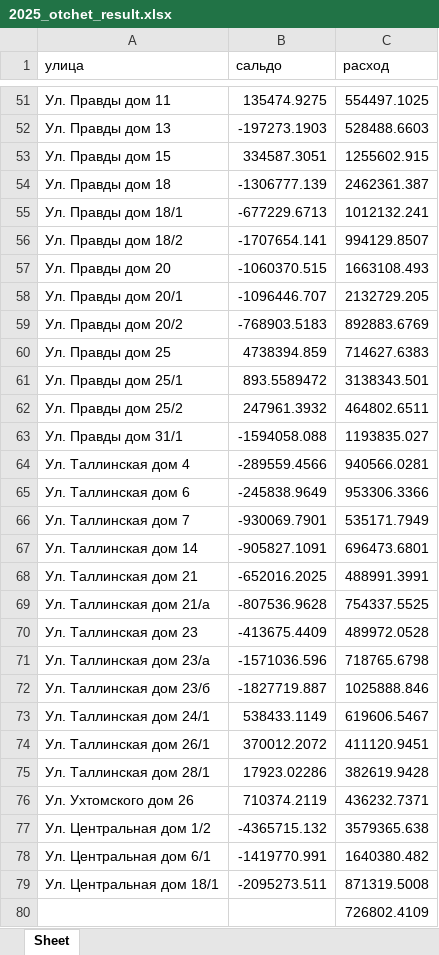
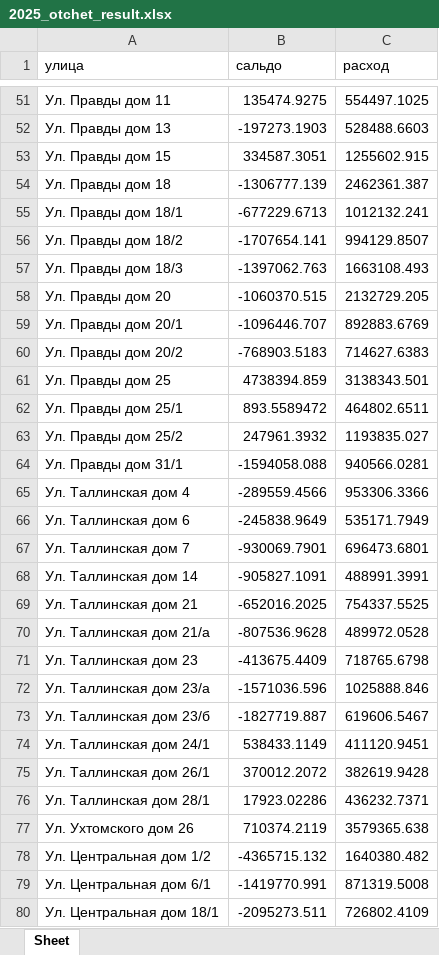
Before and after one commit to KhamzinRadik/python, an Excel workbook: testEXLS/2025_otchet_result.xlsx, sheet Sheet, drawn as a sheet; only a part is shown, gaps mark what is left out; values as stored, in another font and other column widths than the file's, no borders; removed rows and columns are numbered as before the commit, all else as after; the diff names each change by its address in the sheet, - before the commit and + after, or states it on an @@ line.

```diff
--- a/testEXLS/2025_otchet_result.xlsx (sheet Sheet)
+++ b/testEXLS/2025_otchet_result.xlsx (sheet Sheet)
+row 57: Ул. Правды дом 18/3 | -1397062.763 | 1663108.493
-C58 (расход): 1663108.493
+C58 (расход): 2132729.205
-C59 (расход): 2132729.205
+C59 (расход): 892883.6769
-C60 (расход): 892883.6769
+C60 (расход): 714627.6383
-C61 (расход): 714627.6383
+C61 (расход): 3138343.501
-C62 (расход): 3138343.501
+C62 (расход): 464802.6511
-C63 (расход): 464802.6511
+C63 (расход): 1193835.027
-C64 (расход): 1193835.027
+C64 (расход): 940566.0281
-C65 (расход): 940566.0281
+C65 (расход): 953306.3366
-C66 (расход): 953306.3366
+C66 (расход): 535171.7949
-C67 (расход): 535171.7949
+C67 (расход): 696473.6801
-C68 (расход): 696473.6801
+C68 (расход): 488991.3991
-C69 (расход): 488991.3991
+C69 (расход): 754337.5525
-C70 (расход): 754337.5525
+C70 (расход): 489972.0528
-C71 (расход): 489972.0528
+C71 (расход): 718765.6798
-C72 (расход): 718765.6798
+C72 (расход): 1025888.846
-C73 (расход): 1025888.846
+C73 (расход): 619606.5467
-C74 (расход): 619606.5467
+C74 (расход): 411120.9451
-C75 (расход): 411120.9451
+C75 (расход): 382619.9428
-C76 (расход): 382619.9428
+C76 (расход): 436232.7371
-C77 (расход): 436232.7371
+C77 (расход): 3579365.638
-C78 (расход): 3579365.638
+C78 (расход): 1640380.482
-C79 (расход): 1640380.482
+C79 (расход): 871319.5008
-C80 (расход): 871319.5008
+C80 (расход): 726802.4109
-row 80:  |  | 726802.4109
```
Also changed, not shown: testEXLS/2025_otchet.xlsx, 9 other files.
